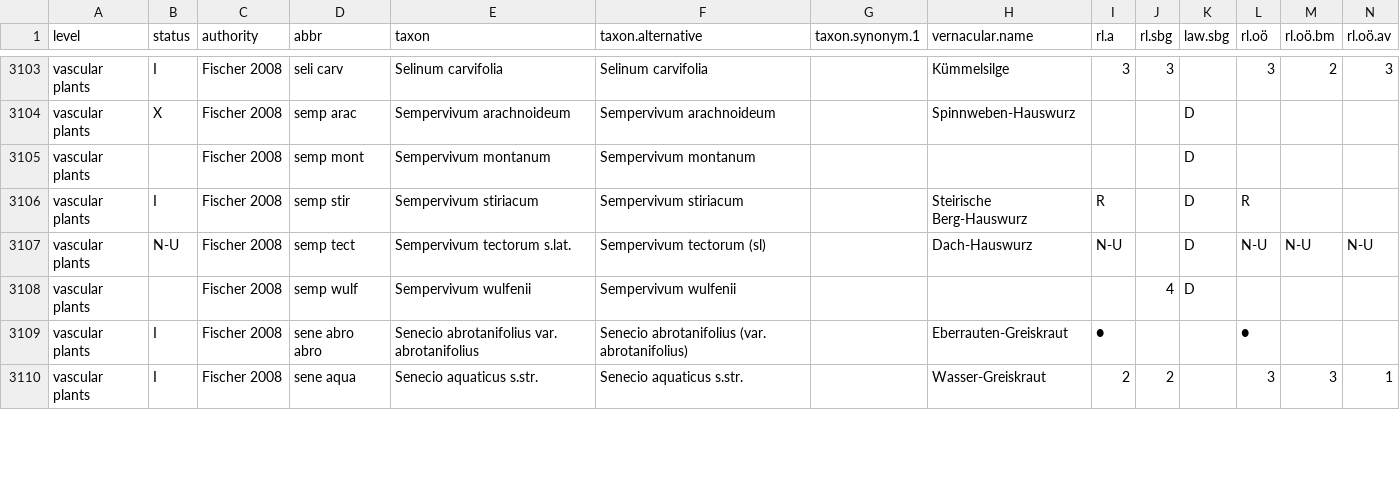
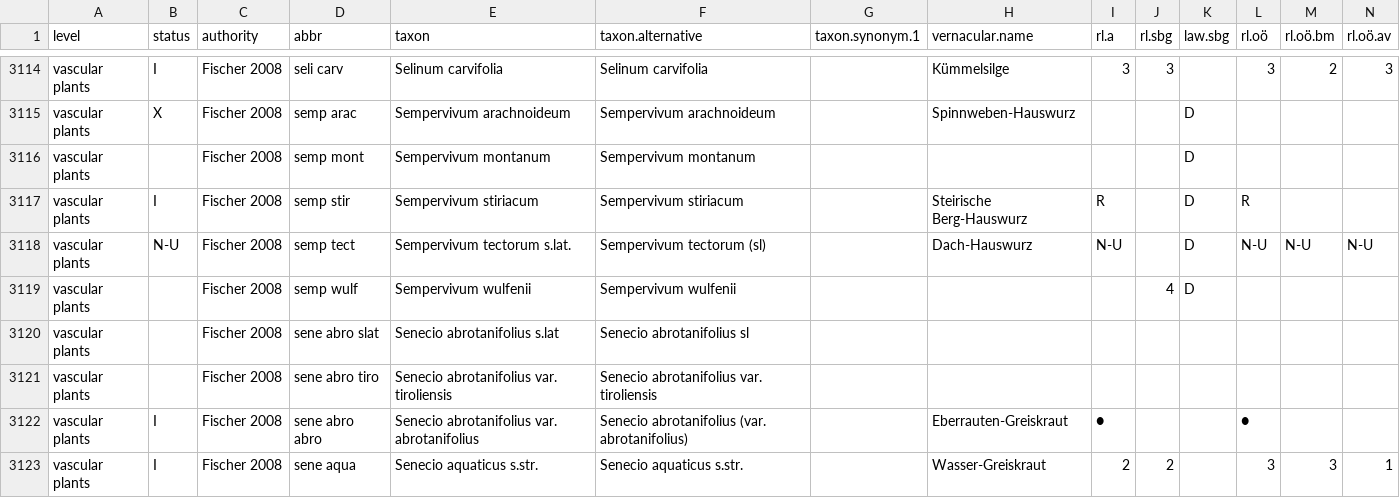
Before and after one commit to kardinal-eros/vegsoup-standards, a CSV file: austrian standard list 2008/austrian standard list 2008.csv, drawn as a sheet; only a part is shown, gaps mark what is left out; rows hold the shown columns only; the diff covers the shown part only; the diff names each change by its address in the sheet, - before the commit and + after, or states it on an @@ line.

Commit message:
added taxa

```diff
--- a/austrian standard list 2008/austrian standard list 2008.csv
+++ b/austrian standard list 2008/austrian standard list 2008.csv
+row 3120: vascular plants |  | Fischer 2008 | sene abro slat | Senecio abrotanifolius s.lat | Senecio abrotanifolius sl
+row 3121: vascular plants |  | Fischer 2008 | sene abro tiro | Senecio abrotanifolius var. tiroliensis | Senecio abrotanifolius var. tiroliensis
```
Also changed, not shown: 11 added rows and 4 edited cells elsewhere in this file.
